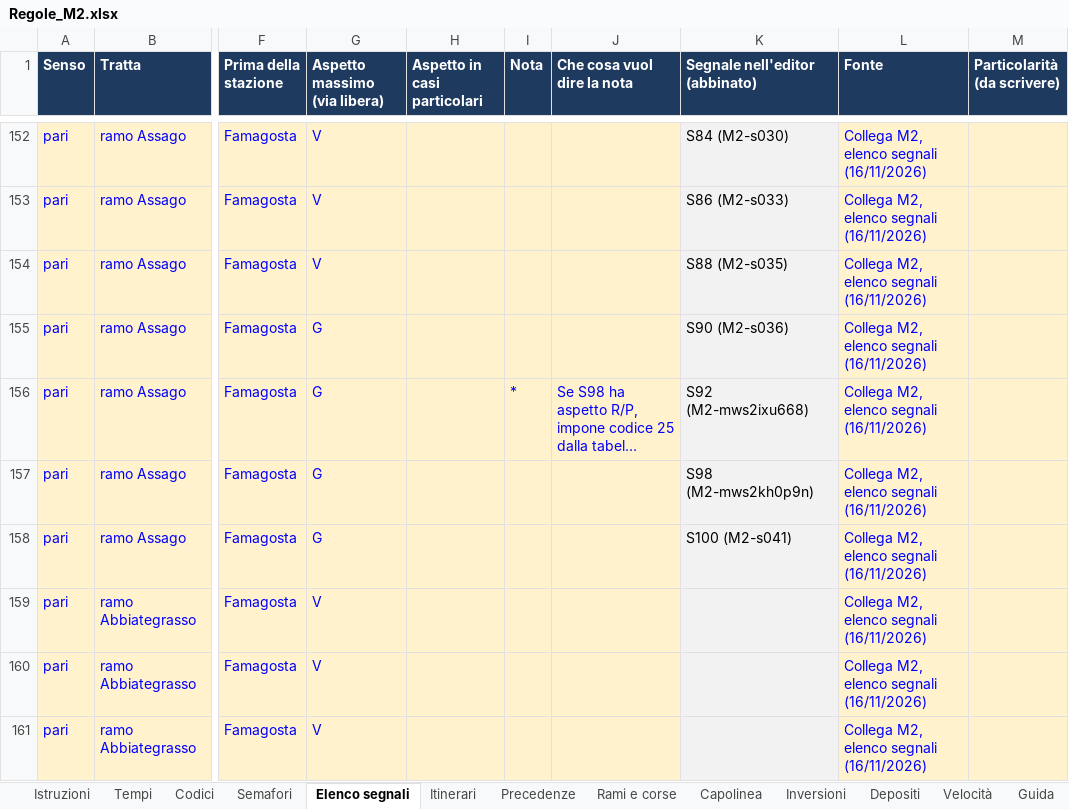
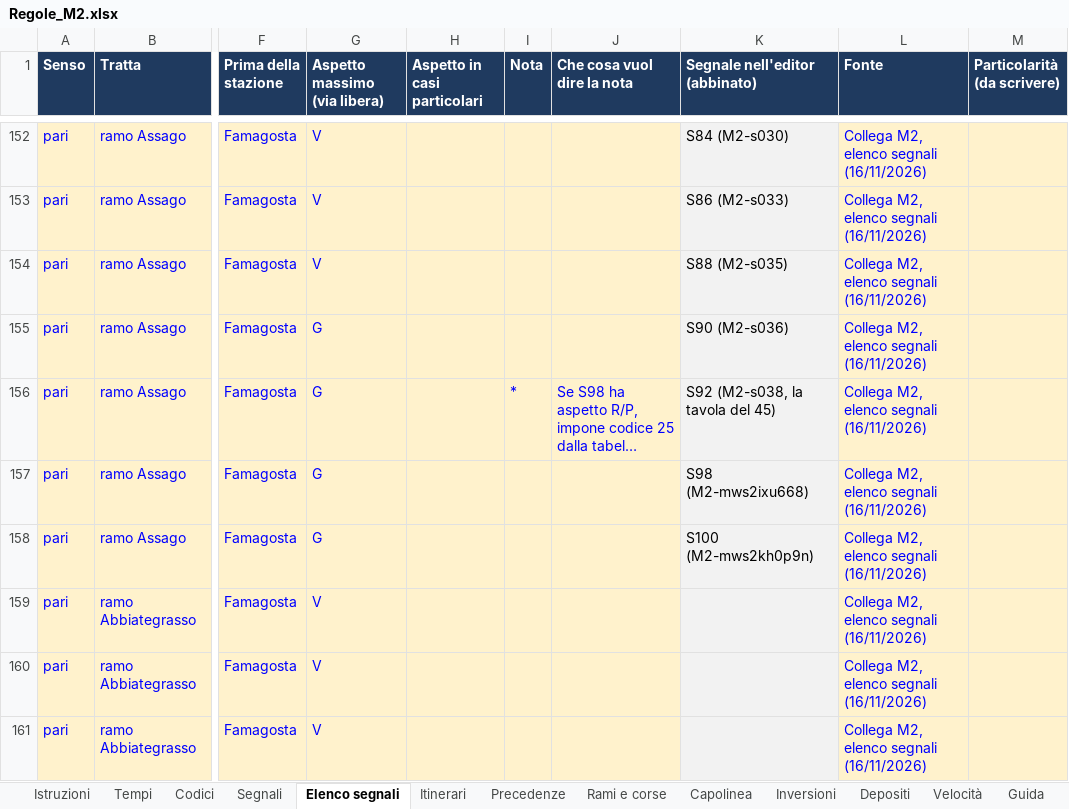
Before and after one commit to Frafire/milano-transit-live, an Excel workbook: data/Regole_M2.xlsx, sheet Elenco segnali, drawn as a sheet; only a part is shown, gaps mark what is left out; long unchanged cells end in …; values as stored, in another font and other column widths than the file's, no borders; the diff names each change by its address in the sheet, - before the commit and + after, or states it on an @@ line.

```diff
--- a/data/Regole_M2.xlsx (sheet Elenco segnali)
+++ b/data/Regole_M2.xlsx (sheet Elenco segnali)
-sheet tab: Semafori
+sheet tab: Segnali
-K156 (Segnale nell'editor (abbinato)): S92 (M2-mws2ixu668)
+K156 (Segnale nell'editor (abbinato)): S92 (M2-s038, la tavola del 45)
-K157 (Segnale nell'editor (abbinato)): S98 (M2-mws2kh0p9n)
+K157 (Segnale nell'editor (abbinato)): S98 (M2-mws2ixu668)
-K158 (Segnale nell'editor (abbinato)): S100 (M2-s041)
+K158 (Segnale nell'editor (abbinato)): S100 (M2-mws2kh0p9n)
```
Also changed, not shown: sheet Segnali, sheet Pannello PC, sheet Itinerari, sheet Situazioni, sheet Precedenze, sheet Istruzioni, 5 more sheets, 6 other files.
